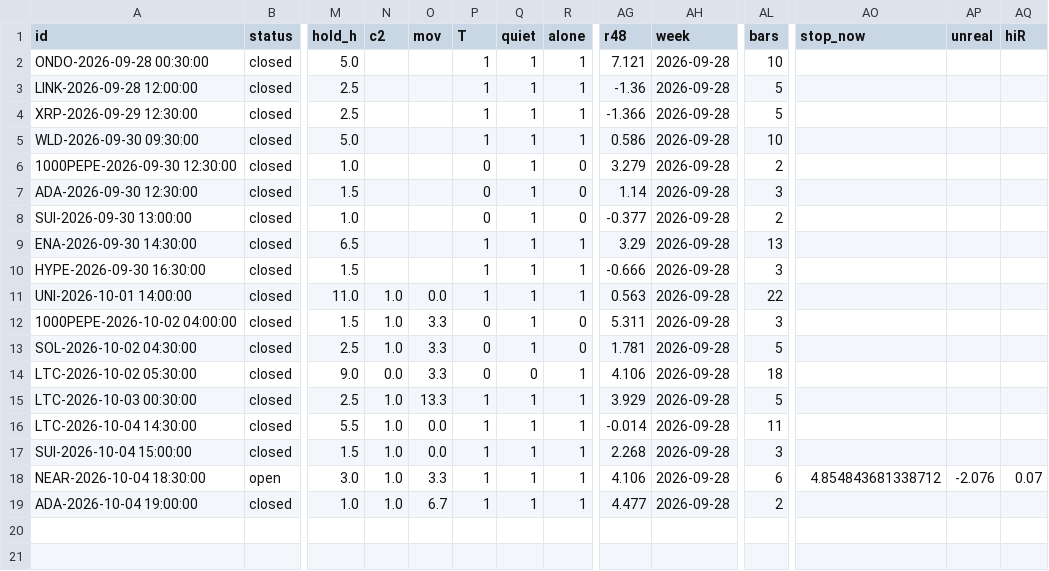
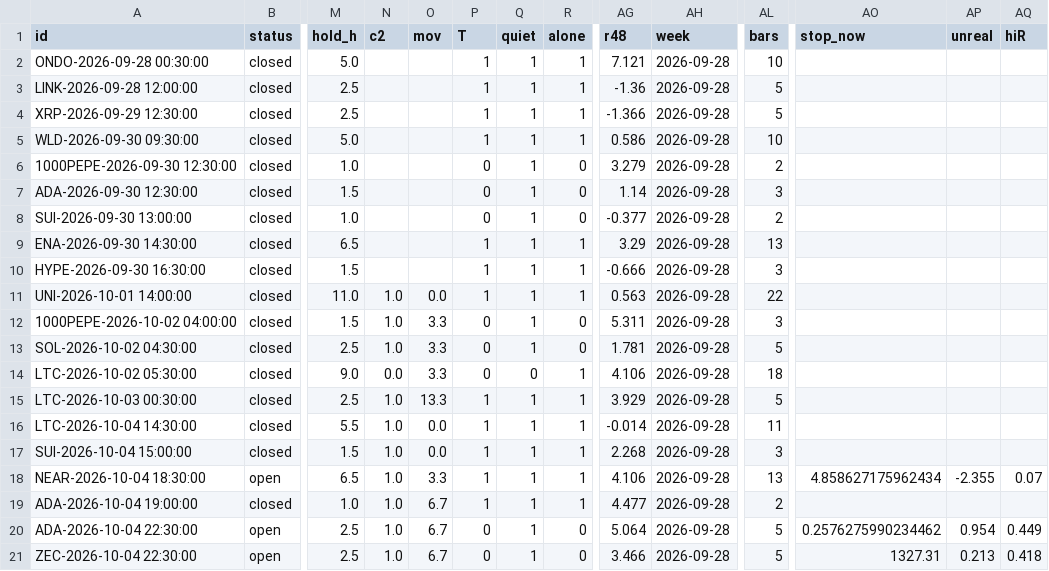
Before and after one commit to antman8422-alt/coin-forward, a CSV file: data/trades.csv, drawn as a sheet; only a part is shown, gaps mark what is left out; rows hold the shown columns only; the diff names each change by its address in the sheet, - before the commit and + after, or states it on an @@ line.

```diff
--- a/data/trades.csv
+++ b/data/trades.csv
-M18 (hold_h): 3.0
+M18 (hold_h): 6.5
-AL18 (bars): 6
+AL18 (bars): 13
-AO18 (stop_now): 4.854843681338712
+AO18 (stop_now): 4.858627175962434
-AP18 (unreal): -2.076
+AP18 (unreal): -2.355
+row 20: ADA-2026-10-04 22:30:00 | open | 2.5 | 1.0 | 6.7 | 0 | 1 | 0 | 5.064 | 2026-09-28 | 5 | 0.2576275990234462 | 0.954 | 0.449
+row 21: ZEC-2026-10-04 22:30:00 | open | 2.5 | 1.0 | 6.7 | 0 | 1 | 0 | 3.466 | 2026-09-28 | 5 | 1327.31 | 0.213 | 0.418
```
Also changed, not shown: data/regime.csv, data/runs.csv, 3 other files.
